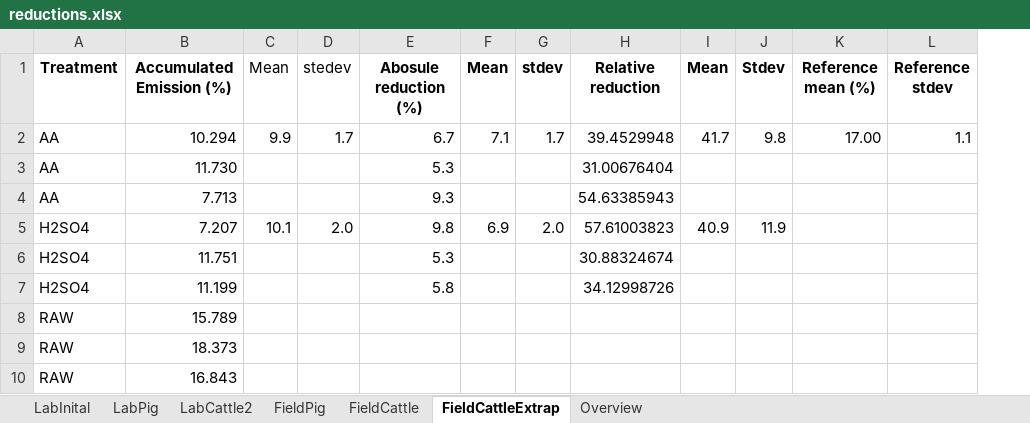
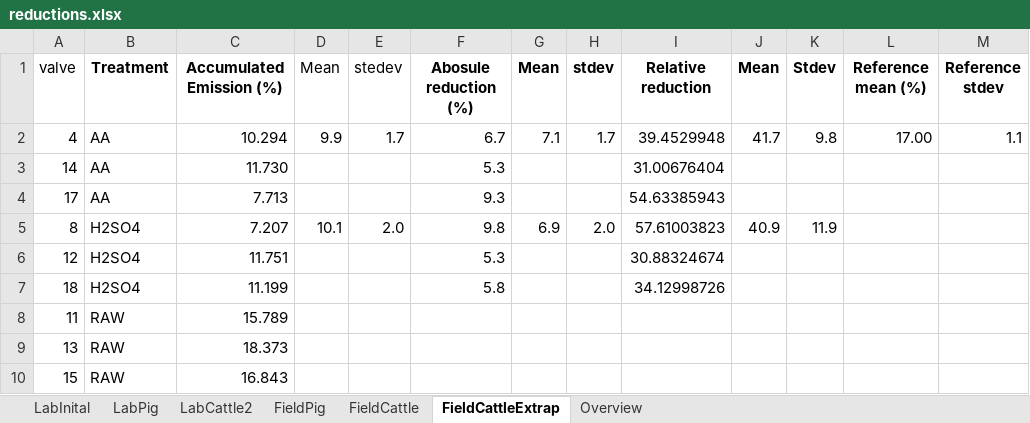
Before and after one commit to AU-BCE-EE/Larsen-2025-Masterthesis-DFCs, an Excel workbook: reductions.xlsx, sheet FieldCattleExtrap, drawn as a sheet; values as stored, in another font and other column widths than the file's, no borders; the diff names each change by its address in the sheet, - before the commit and + after, or states it on an @@ line.

```diff
--- a/reductions.xlsx (sheet FieldCattleExtrap)
+++ b/reductions.xlsx (sheet FieldCattleExtrap)
+column A (valve), rows 2-10: 4 | 14 | 17 | 8 | 12 | 18 | 11 | 13 | 15
```
Also changed, not shown: sheet LabCattle2, sheet FieldCattle, formulas that keep their value, Lab-trails/2026-04-29-CattleSlurryRetry-picarro.xlsx, 18 other files.
